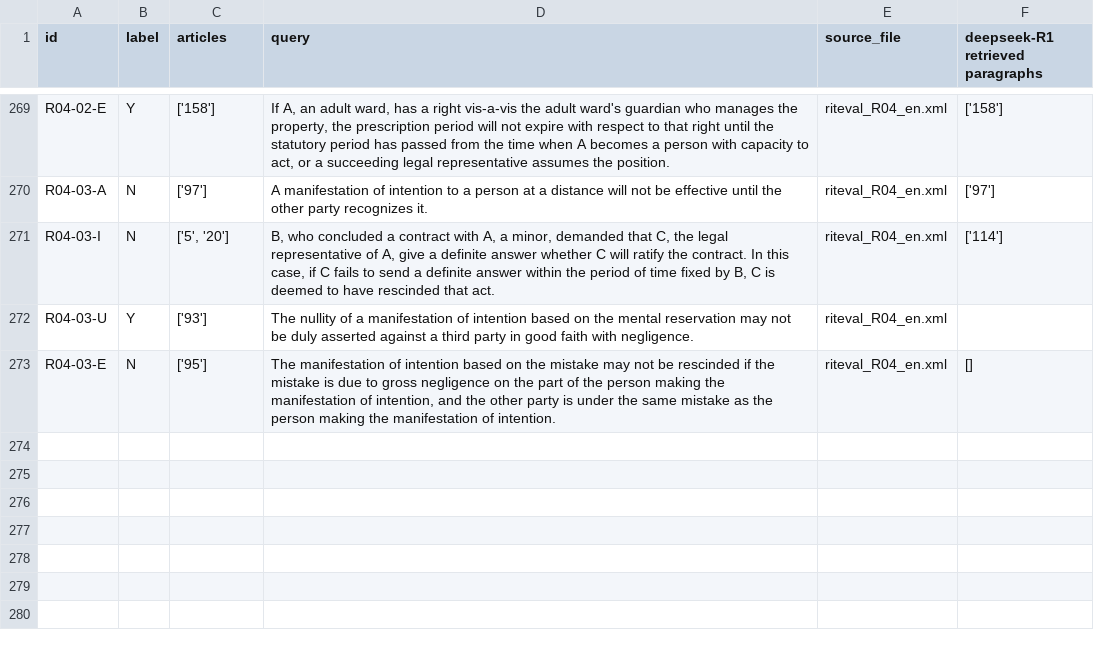
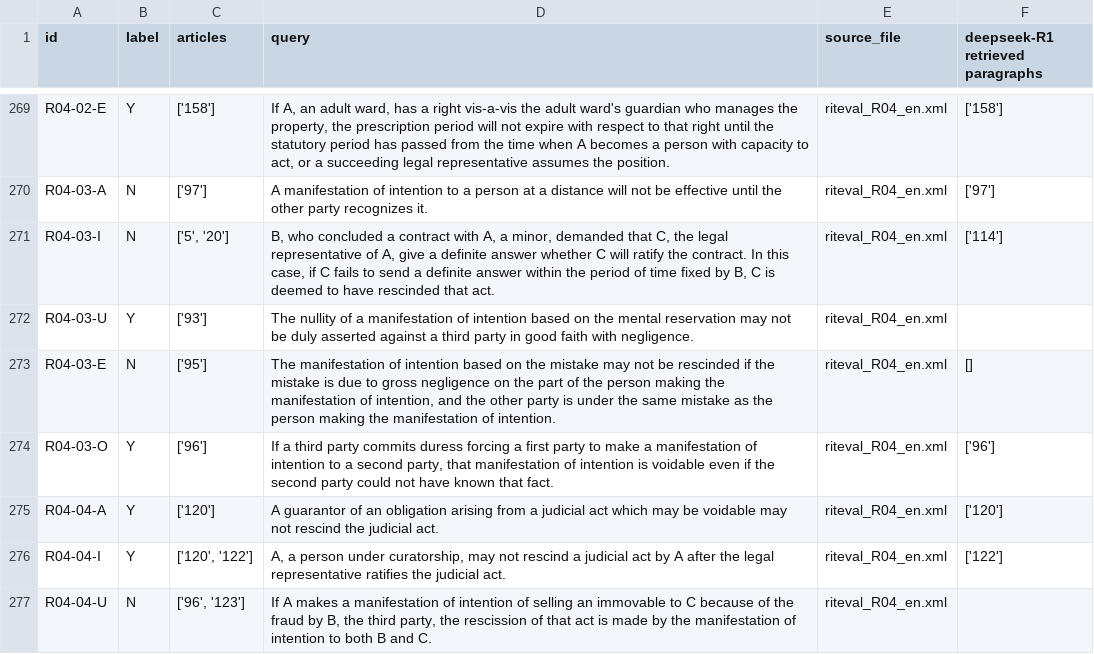
Before and after one commit to Marc8350/baresults, a CSV file: deepseek-R1_debugging retrieval_resulting_paragraphs-retriever.csv, drawn as a sheet; only a part is shown, gaps mark what is left out.

Commit message:
Update Excel files Mon 10 Mar 2025 08:14:29 PM CET

```diff
--- a/deepseek-R1_debugging retrieval_resulting_paragraphs-retriever.csv
+++ b/deepseek-R1_debugging retrieval_resulting_paragraphs-retriever.csv
@@ -284 +284,5 @@ R04-03-U,Y,['93'],The nullity of a manifestation of intention based on the menta
 R04-03-E,N,['95'],"The manifestation of intention based on the mistake may not be rescinded if the mistake is due to gross negligence on the part of the person making the manifestation of intention, and the other party is under the same mistake as the person making the manifestation of intention.",riteval_R04_en.xml,[]
+R04-03-O,Y,['96'],"If a third party commits duress forcing a first party to make a manifestation of intention to a second party, that manifestation of intention is voidable even if the second party could not have known that fact.",riteval_R04_en.xml,['96']
+R04-04-A,Y,['120'],A guarantor of an obligation arising from a judicial act which may be voidable may not rescind the judicial act.,riteval_R04_en.xml,['120']
+R04-04-I,Y,"['120', '122']","A, a person under curatorship, may not rescind a judicial act by A after the legal representative ratifies the judicial act.",riteval_R04_en.xml,['122']
+R04-04-U,N,"['96', '123']","If A makes a manifestation of intention of selling an immovable to C because of the fraud by B, the third party, the rescission of that act is made by the manifestation of intention to both B and C.",riteval_R04_en.xml,
```
